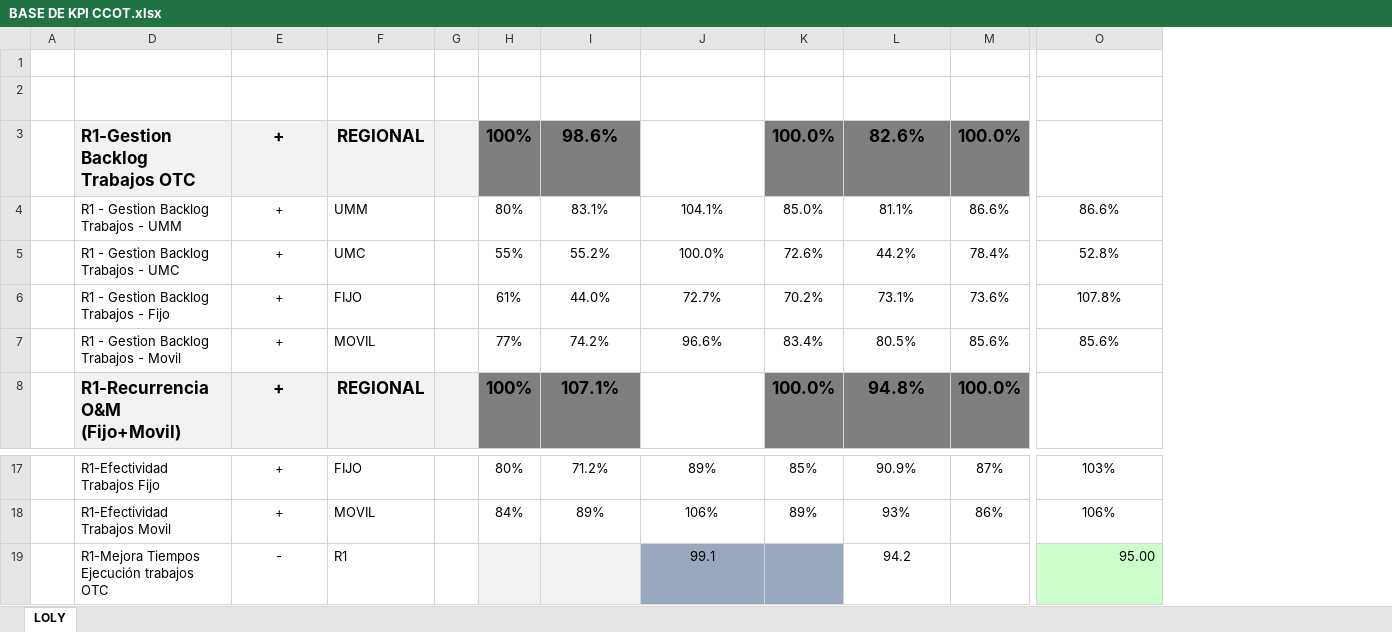
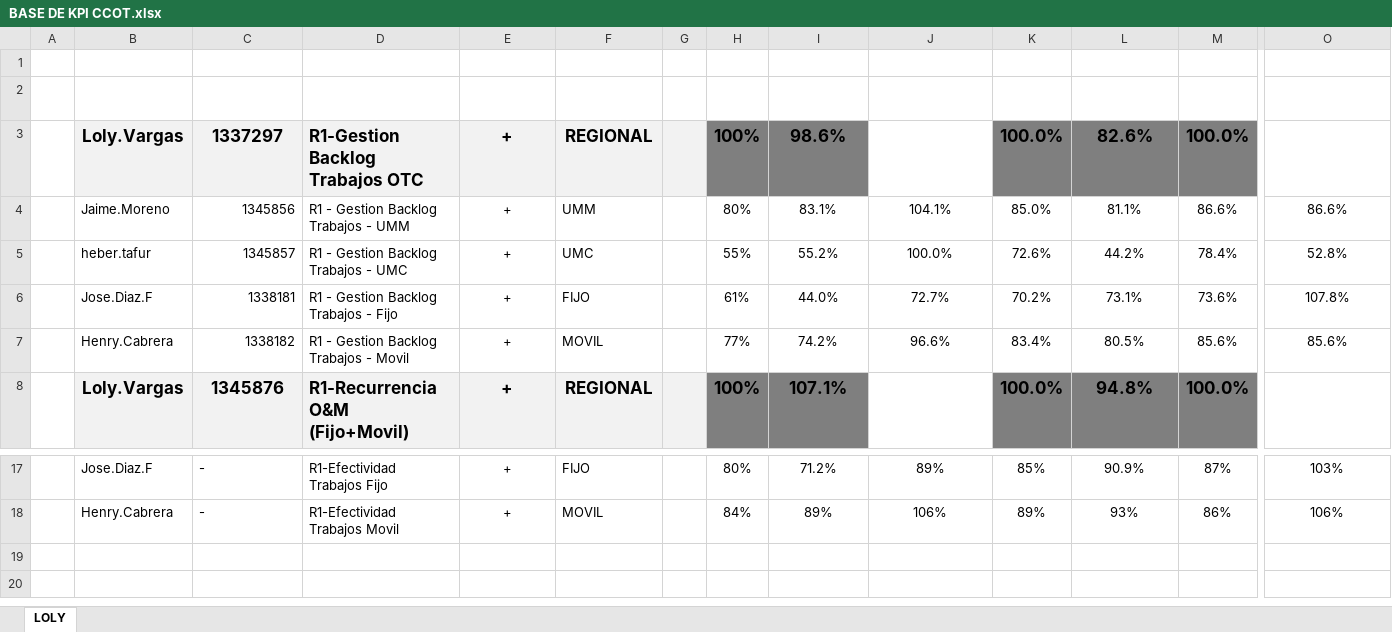
Before and after one commit to jliduena-dotcom/dashboard-kpi, an Excel workbook: BASE DE KPI CCOT.xlsx, sheet LOLY, drawn as a sheet; only a part is shown, gaps mark what is left out; values as stored, in another font and other column widths than the file's, no borders; removed rows and columns are numbered as before the commit, all else as after; rows hold the shown columns only; the diff names each change by its address in the sheet, - before the commit and + after, or states it on an @@ line.

Commit message:
Actualización automática del Excel

```diff
--- a/BASE DE KPI CCOT.xlsx (sheet LOLY)
+++ b/BASE DE KPI CCOT.xlsx (sheet LOLY)
@@ column B unhidden, rows 2-8: USUARIO | Loly.Vargas | Jaime.Moreno | heber.tafur | Jose.Diaz.F | Henry.Cabrera | Loly.Vargas; rows 17-18: Jose.Diaz.F | Henry.Cabrera @@
@@ column C unhidden, rows 2-8: ID_INDICADOR | 1337297 | 1345856 | 1345857 | 1338181 | 1338182 | 1345876; rows 17-18: - | - @@
-row 19:  | R1-Mejora Tiempos Ejecución trabajos OTC | - | R1 |  |  |  | 99.1 |  | 94.2 |  | 95.00
```
Also changed, not shown: hidden cells.
